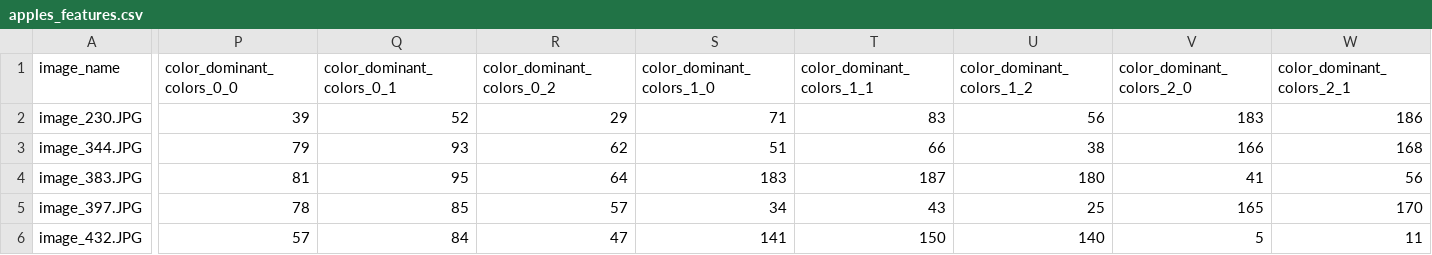
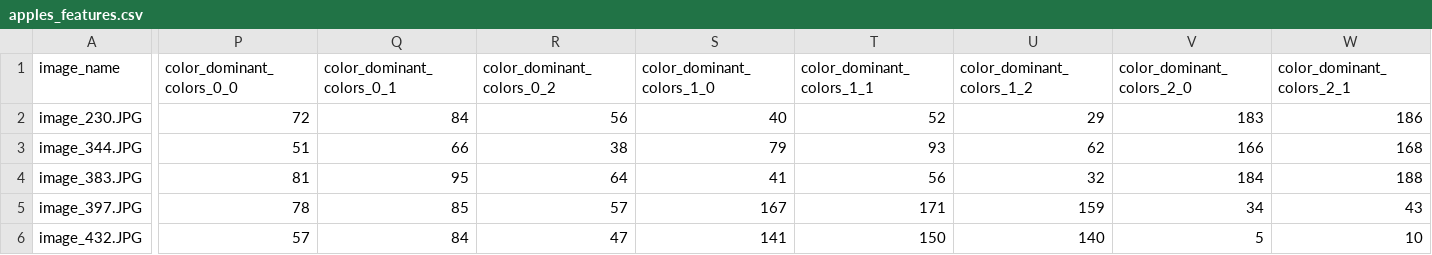
Before and after one commit to danieldoisme/csdldpt, a CSV file: data/features/apples_features.csv, drawn as a sheet; only a part is shown, gaps mark what is left out; the diff covers the shown part only; the diff names each change by its address in the sheet, - before the commit and + after, or states it on an @@ line.

```diff
--- a/data/features/apples_features.csv
+++ b/data/features/apples_features.csv
-P2 (color_dominant_colors_0_0): 39
+P2 (color_dominant_colors_0_0): 72
-Q2 (color_dominant_colors_0_1): 52
+Q2 (color_dominant_colors_0_1): 84
-R2 (color_dominant_colors_0_2): 29
+R2 (color_dominant_colors_0_2): 56
-S2 (color_dominant_colors_1_0): 71
+S2 (color_dominant_colors_1_0): 40
-T2 (color_dominant_colors_1_1): 83
+T2 (color_dominant_colors_1_1): 52
-U2 (color_dominant_colors_1_2): 56
+U2 (color_dominant_colors_1_2): 29
-P3 (color_dominant_colors_0_0): 79
+P3 (color_dominant_colors_0_0): 51
-Q3 (color_dominant_colors_0_1): 93
+Q3 (color_dominant_colors_0_1): 66
-R3 (color_dominant_colors_0_2): 62
+R3 (color_dominant_colors_0_2): 38
-S3 (color_dominant_colors_1_0): 51
+S3 (color_dominant_colors_1_0): 79
-T3 (color_dominant_colors_1_1): 66
+T3 (color_dominant_colors_1_1): 93
-U3 (color_dominant_colors_1_2): 38
+U3 (color_dominant_colors_1_2): 62
-S4 (color_dominant_colors_1_0): 183
+S4 (color_dominant_colors_1_0): 41
-T4 (color_dominant_colors_1_1): 187
+T4 (color_dominant_colors_1_1): 56
-U4 (color_dominant_colors_1_2): 180
+U4 (color_dominant_colors_1_2): 32
-V4 (color_dominant_colors_2_0): 41
+V4 (color_dominant_colors_2_0): 184
-W4 (color_dominant_colors_2_1): 56
+W4 (color_dominant_colors_2_1): 188
-S5 (color_dominant_colors_1_0): 34
+S5 (color_dominant_colors_1_0): 167
-T5 (color_dominant_colors_1_1): 43
+T5 (color_dominant_colors_1_1): 171
-U5 (color_dominant_colors_1_2): 25
+U5 (color_dominant_colors_1_2): 159
-V5 (color_dominant_colors_2_0): 165
+V5 (color_dominant_colors_2_0): 34
-W5 (color_dominant_colors_2_1): 170
+W5 (color_dominant_colors_2_1): 43
-W6 (color_dominant_colors_2_1): 11
+W6 (color_dominant_colors_2_1): 10
```
Also changed, not shown: 73 edited cells elsewhere in this file, data/features/all_features.csv, data/features/blueberry_features.csv, 16 other files.
